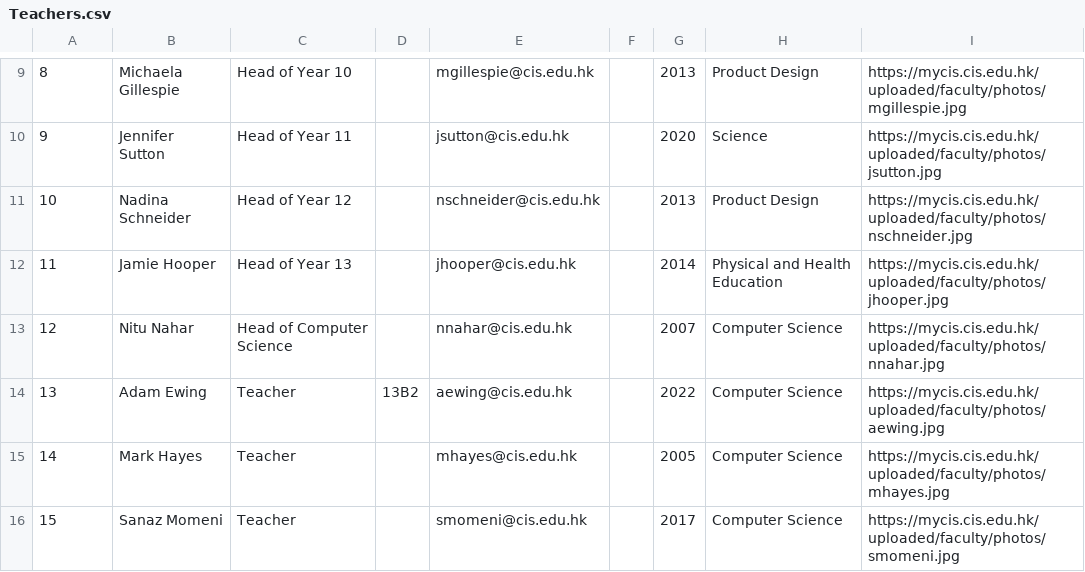
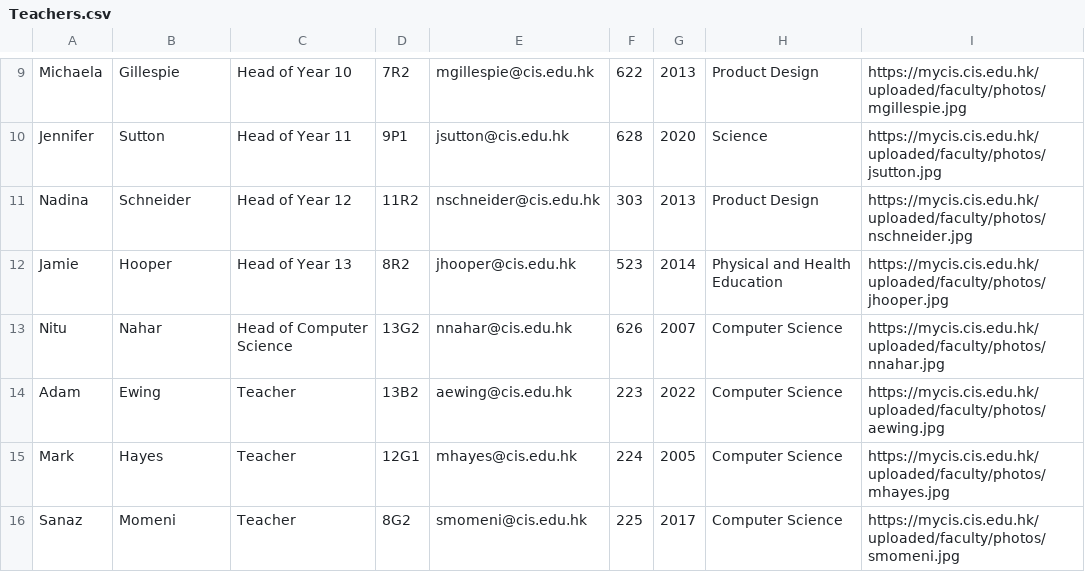
Before and after one commit to TheArctesian/Flexi, a CSV file: Teachers.csv, drawn as a sheet; only a part is shown, gaps mark what is left out; the diff covers the shown part only; the diff names each change by its address in the sheet, - before the commit and + after, or states it on an @@ line.

```diff
--- a/Teachers.csv
+++ b/Teachers.csv
-A9: 8
+A9: Michaela
-B9: Michaela Gillespie
+B9: Gillespie
-D9: (empty)
+D9: 7R2
-F9: (empty)
+F9: 622
-A10: 9
+A10: Jennifer
-B10: Jennifer Sutton
+B10: Sutton
-D10: (empty)
+D10: 9P1
-F10: (empty)
+F10: 628
-A11: 10
+A11: Nadina
-B11: Nadina Schneider
+B11: Schneider
-D11: (empty)
+D11: 11R2
-F11: (empty)
+F11: 303
-A12: 11
+A12: Jamie
-B12: Jamie Hooper
+B12: Hooper
-D12: (empty)
+D12: 8R2
-F12: (empty)
+F12: 523
-A13: 12
+A13: Nitu
-B13: Nitu Nahar
+B13: Nahar
-D13: (empty)
+D13: 13G2
-F13: (empty)
+F13: 626
-A14: 13
+A14: Adam
-B14: Adam Ewing
+B14: Ewing
-F14: (empty)
+F14: 223
-A15: 14
+A15: Mark
-B15: Mark Hayes
+B15: Hayes
-D15: (empty)
+D15: 12G1
-F15: (empty)
+F15: 224
-A16: 15
+A16: Sanaz
-B16: Sanaz Momeni
+B16: Momeni
-D16: (empty)
+D16: 8G2
-F16: (empty)
+F16: 225
```
Also changed, not shown: 1 added row, 1 removed row and 31 edited cells elsewhere in this file, 8 other files.
